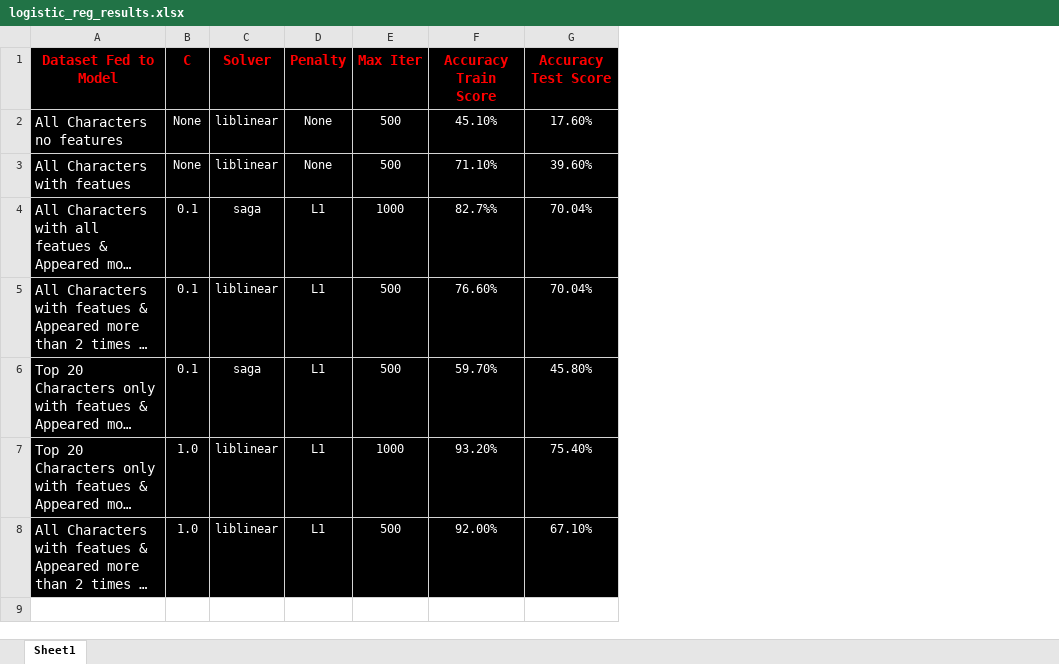
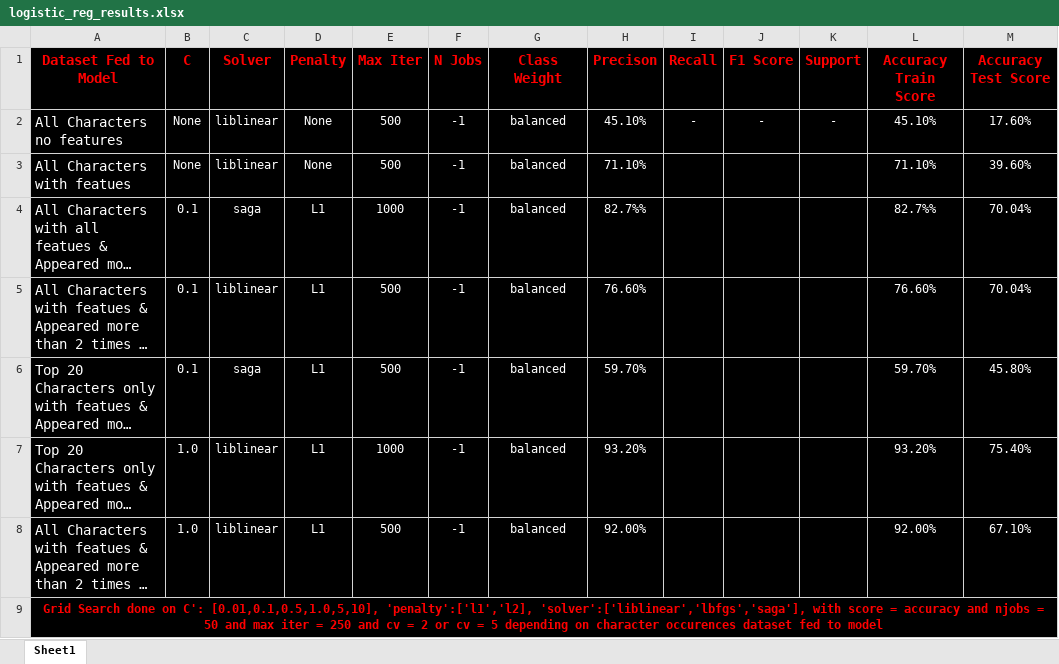
Before and after one commit to limesarelife/Milestone2, an Excel workbook: Data/Seasons_Episodes/output/logistic_reg_results.xlsx, sheet Sheet1, drawn as a sheet; long unchanged cells end in …; values as stored, in another font and other column widths than the file's, no borders; the diff names each change by its address in the sheet, - before the commit and + after, or states it on an @@ line.

Commit message:
cleaning_moving_more_results-lg

```diff
--- a/Data/Seasons_Episodes/output/logistic_reg_results.xlsx (sheet Sheet1)
+++ b/Data/Seasons_Episodes/output/logistic_reg_results.xlsx (sheet Sheet1)
+column F (N Jobs), rows 2-8: all -1
+column G (Class Weight), rows 2-8: all balanced
+column H (Precison), rows 2-8: 45.10% | 71.10% | 82.7%% | 76.60% | 59.70% | 93.20% | 92.00%
+column I (Recall), row 2: -
+column J (F1 Score), row 2: -
+column K (Support), row 2: -
+row 9: Grid Search done on C': [0.01,0.1,0.5,1.0,5,10], 'penalty':['l1','l2], 'solver':['liblinear','lbfgs','saga'], with score = accuracy and njobs = 50 and max iter = 250 and cv = 2 or cv = 5 depending on character occurences dataset fed to model
```
Also changed, not shown: 8 other files.
